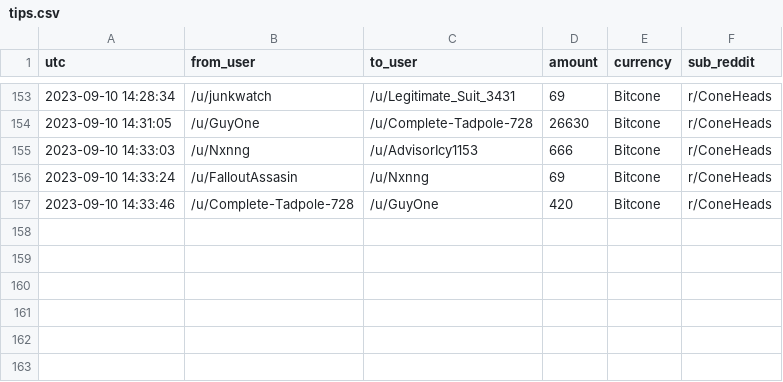
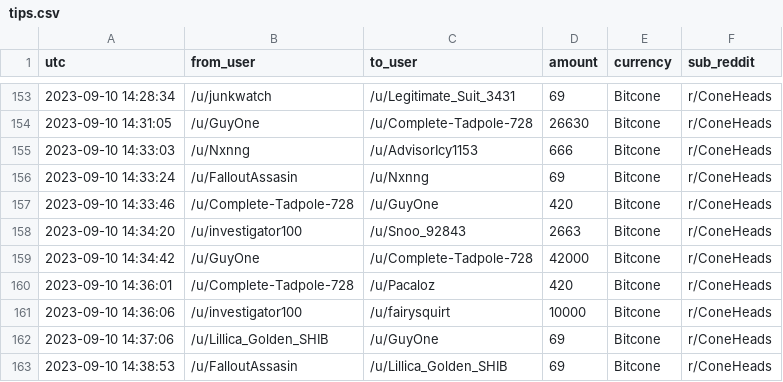
Before and after one commit to birdwastheword/Coneheads-Tip-Leaderboard, a CSV file: runs/2023-09-10/tips.csv, drawn as a sheet; only a part is shown, gaps mark what is left out; the diff names each change by its address in the sheet, - before the commit and + after, or states it on an @@ line.

```diff
--- a/runs/2023-09-10/tips.csv
+++ b/runs/2023-09-10/tips.csv
+row 158: 2023-09-10 14:34:20 | /u/investigator100 | /u/Snoo_92843 | 2663 | Bitcone | r/ConeHeads
+row 159: 2023-09-10 14:34:42 | /u/GuyOne | /u/Complete-Tadpole-728 | 42000 | Bitcone | r/ConeHeads
+row 160: 2023-09-10 14:36:01 | /u/Complete-Tadpole-728 | /u/Pacaloz | 420 | Bitcone | r/ConeHeads
+row 161: 2023-09-10 14:36:06 | /u/investigator100 | /u/fairysquirt | 10000 | Bitcone | r/ConeHeads
+row 162: 2023-09-10 14:37:06 | /u/Lillica_Golden_SHIB | /u/GuyOne | 69 | Bitcone | r/ConeHeads
+row 163: 2023-09-10 14:38:53 | /u/FalloutAssasin | /u/Lillica_Golden_SHIB | 69 | Bitcone | r/ConeHeads
```
Also changed, not shown: 2 other files.
